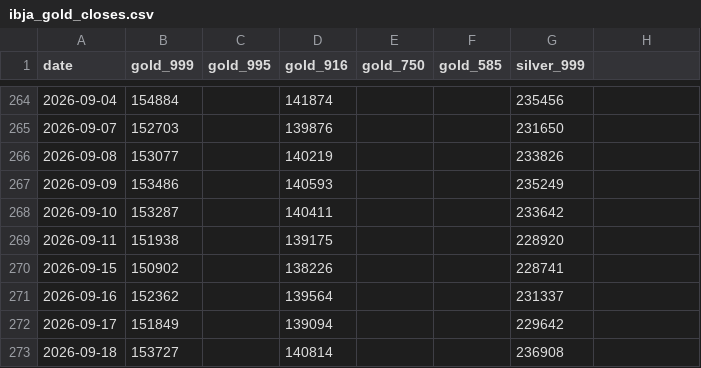
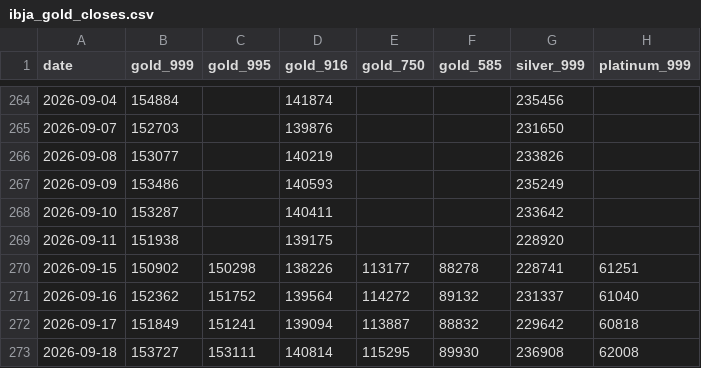
Before and after one commit to the-solipsist/rbi-forex-reference-rates, a CSV file: data/ibja_gold_closes.csv, drawn as a sheet; only a part is shown, gaps mark what is left out; the diff names each change by its address in the sheet, - before the commit and + after, or states it on an @@ line.

Commit message:
IBJA closes: add platinum_999 + backfill 995/750/585 from PM tables
- New platinum_999 column (IBJA's ~2026 addition; unit unpublished — raw values only).
- 995/750/585 now seeded for 2026-09-15..18 from the PM session table;
  these purities exist only in the 4-day tables, so history starts here and
  grows via daily capture. PM session throughout (matches the Hdn series:
  verified identical on shared cells).

```diff
--- a/data/ibja_gold_closes.csv
+++ b/data/ibja_gold_closes.csv
-H1: (empty)
+H1: platinum_999
-C270 (gold_995): (empty)
+C270 (gold_995): 150298
-E270 (gold_750): (empty)
+E270 (gold_750): 113177
-F270 (gold_585): (empty)
+F270 (gold_585): 88278
-H270 (platinum_999): (empty)
+H270 (platinum_999): 61251
-C271 (gold_995): (empty)
+C271 (gold_995): 151752
-E271 (gold_750): (empty)
+E271 (gold_750): 114272
-F271 (gold_585): (empty)
+F271 (gold_585): 89132
-H271 (platinum_999): (empty)
+H271 (platinum_999): 61040
-C272 (gold_995): (empty)
+C272 (gold_995): 151241
-E272 (gold_750): (empty)
+E272 (gold_750): 113887
-F272 (gold_585): (empty)
+F272 (gold_585): 88832
-H272 (platinum_999): (empty)
+H272 (platinum_999): 60818
-C273 (gold_995): (empty)
+C273 (gold_995): 153111
-E273 (gold_750): (empty)
+E273 (gold_750): 115295
-F273 (gold_585): (empty)
+F273 (gold_585): 89930
-H273 (platinum_999): (empty)
+H273 (platinum_999): 62008
```
